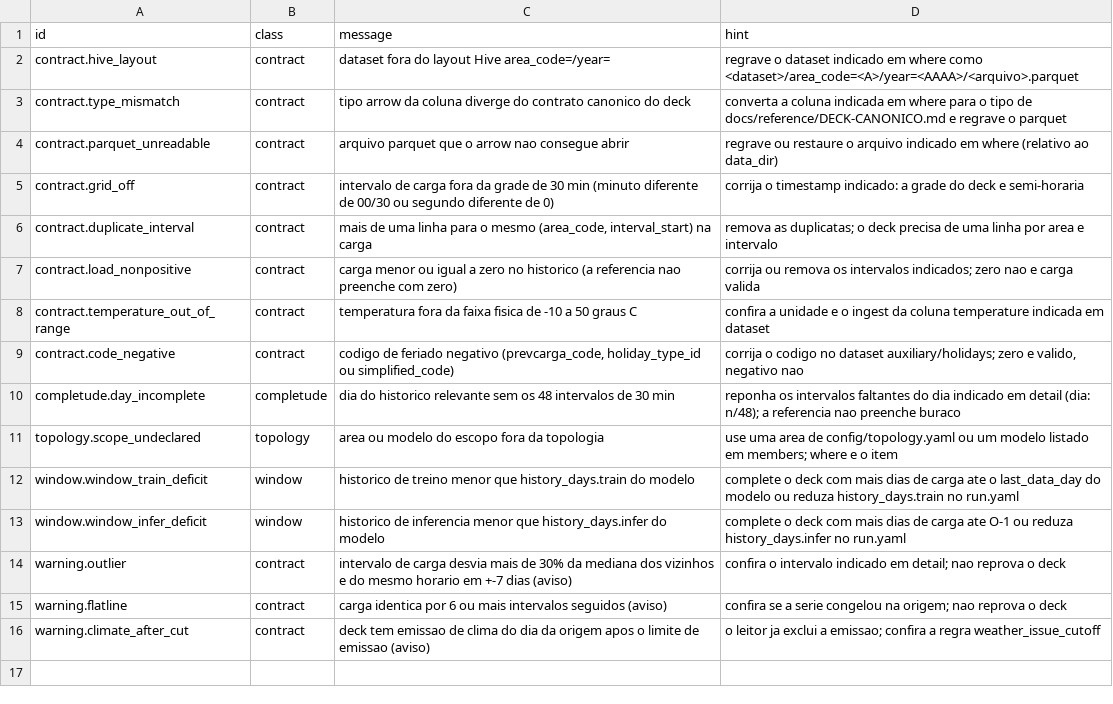
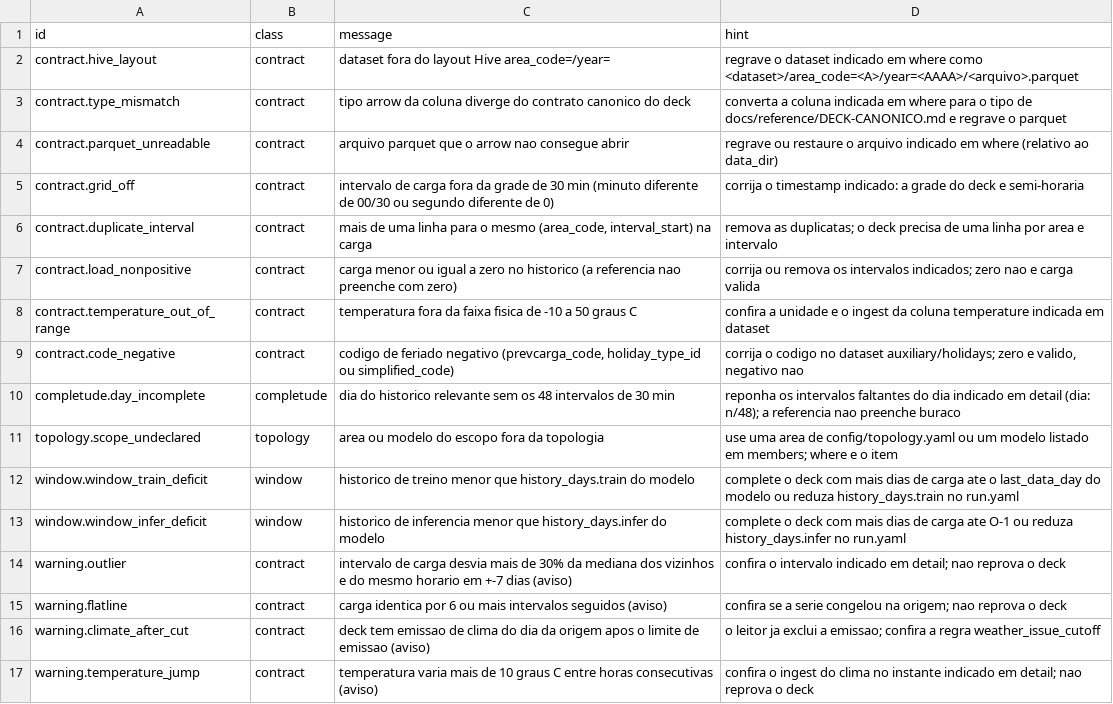
Before and after one commit to ONSBR/prevcarga, a TSV file: scripts/lib/errors/validation.tsv, drawn as a sheet.

```diff
--- a/scripts/lib/errors/validation.tsv
+++ b/scripts/lib/errors/validation.tsv
@@ -16 +16,2 @@ warning.flatline	contract	carga identica por 6 ou mais intervalos seguidos (avis
 warning.climate_after_cut	contract	deck tem emissao de clima do dia da origem apos o limite de emissao (aviso)	o leitor ja exclui a emissao; confira a regra weather_issue_cutoff
+warning.temperature_jump	contract	temperatura varia mais de 10 graus C entre horas consecutivas (aviso)	confira o ingest do clima no instante indicado em detail; nao reprova o deck
```
Also changed, not shown: 6 other files.
